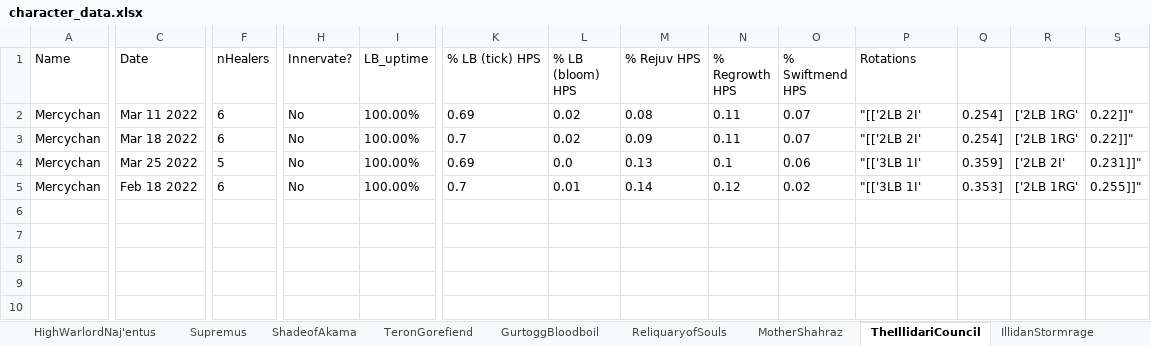
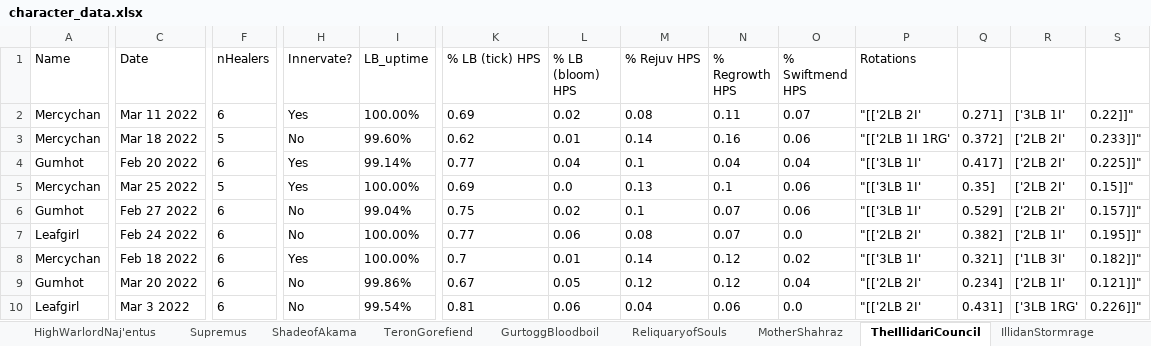
Before and after one commit to msdec321/DataAnalysisWorkbooks, an Excel workbook: warcraftLogs/character_data/character_data.xlsx, sheet TheIllidariCouncil, drawn as a sheet; only a part is shown, gaps mark what is left out; values as stored, in another font and other column widths than the file's, no borders; addresses are those after the commit; rows hold the shown columns only; the diff names each change by its address in the sheet, - before the commit and + after, or states it on an @@ line.

```diff
--- a/warcraftLogs/character_data/character_data.xlsx (sheet TheIllidariCouncil)
+++ b/warcraftLogs/character_data/character_data.xlsx (sheet TheIllidariCouncil)
-H2 (Innervate?): No
+H2 (Innervate?): Yes
-Q2: 0.254]
+Q2: 0.271]
-R2: ['2LB 1RG'
+R2: ['3LB 1I'
-F3 (nHealers): 6
+F3 (nHealers): 5
-I3 (LB_uptime): 100.00%
+I3 (LB_uptime): 99.60%
-K3 (% LB (tick) HPS): 0.7
+K3 (% LB (tick) HPS): 0.62
-L3 (% LB (bloom) HPS): 0.02
+L3 (% LB (bloom) HPS): 0.01
-M3 (% Rejuv HPS): 0.09
+M3 (% Rejuv HPS): 0.14
-N3 (% Regrowth HPS): 0.11
+N3 (% Regrowth HPS): 0.16
-O3 (% Swiftmend HPS): 0.07
+O3 (% Swiftmend HPS): 0.06
-P3 (Rotations): "[['2LB 2I'
+P3 (Rotations): "[['2LB 1I 1RG'
-Q3: 0.254]
+Q3: 0.372]
-R3: ['2LB 1RG'
+R3: ['2LB 2I'
-S3: 0.22]]"
+S3: 0.233]]"
+row 4: Gumhot | Feb 20 2022 | 6 | Yes | 99.14% | 0.77 | 0.04 | 0.1 | 0.04 | 0.04 | "[['3LB 1I' | 0.417] | ['2LB 2I' | 0.225]]"
-H5 (Innervate?): No
+H5 (Innervate?): Yes
-Q5: 0.359]
+Q5: 0.35]
-S5: 0.231]]"
+S5: 0.15]]"
+row 6: Gumhot | Feb 27 2022 | 6 | No | 99.04% | 0.75 | 0.02 | 0.1 | 0.07 | 0.06 | "[['3LB 1I' | 0.529] | ['2LB 2I' | 0.157]]"
+row 7: Leafgirl | Feb 24 2022 | 6 | No | 100.00% | 0.77 | 0.06 | 0.08 | 0.07 | 0.0 | "[['2LB 2I' | 0.382] | ['2LB 1I' | 0.195]]"
-H8 (Innervate?): No
+H8 (Innervate?): Yes
-Q8: 0.353]
+Q8: 0.321]
-R8: ['2LB 1RG'
+R8: ['1LB 3I'
-S8: 0.255]]"
+S8: 0.182]]"
+row 9: Gumhot | Mar 20 2022 | 6 | No | 99.86% | 0.67 | 0.05 | 0.12 | 0.12 | 0.04 | "[['2LB 2I' | 0.234] | ['2LB 1I' | 0.121]]"
+row 10: Leafgirl | Mar 3 2022 | 6 | No | 99.54% | 0.81 | 0.06 | 0.04 | 0.06 | 0.0 | "[['2LB 2I' | 0.431] | ['3LB 1RG' | 0.226]]"
```
Also changed, not shown: sheet Supremus, sheet HighWarlordNaj'entus, sheet RageWinterchill, sheet ShadeofAkama, sheet TeronGorefiend, sheet IllidanStormrage, 7 more sheets.
